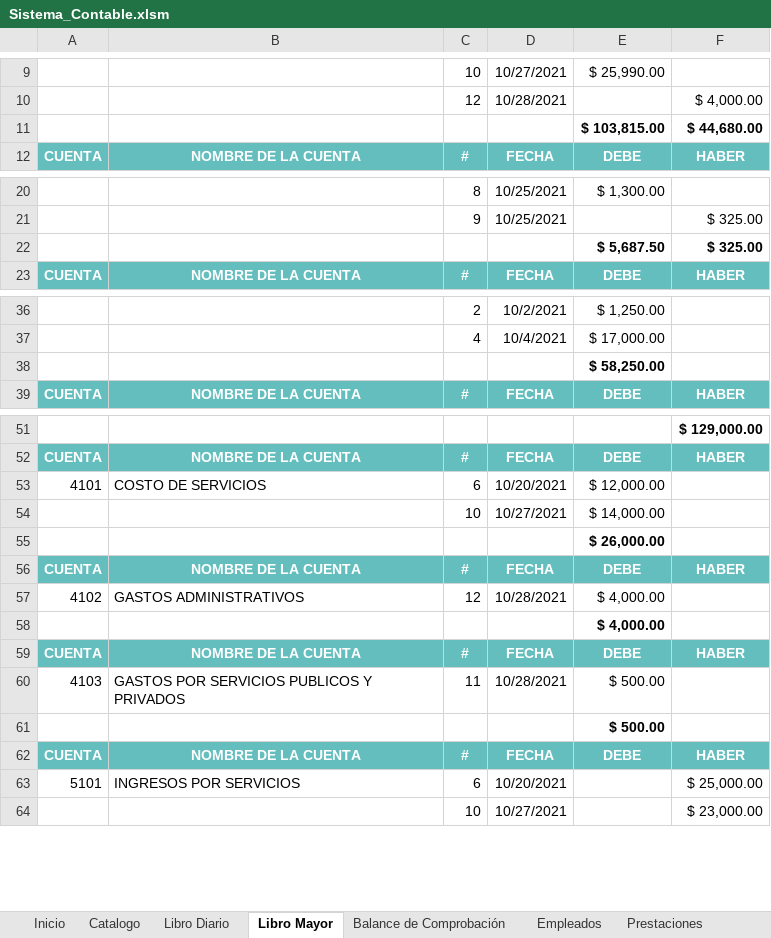
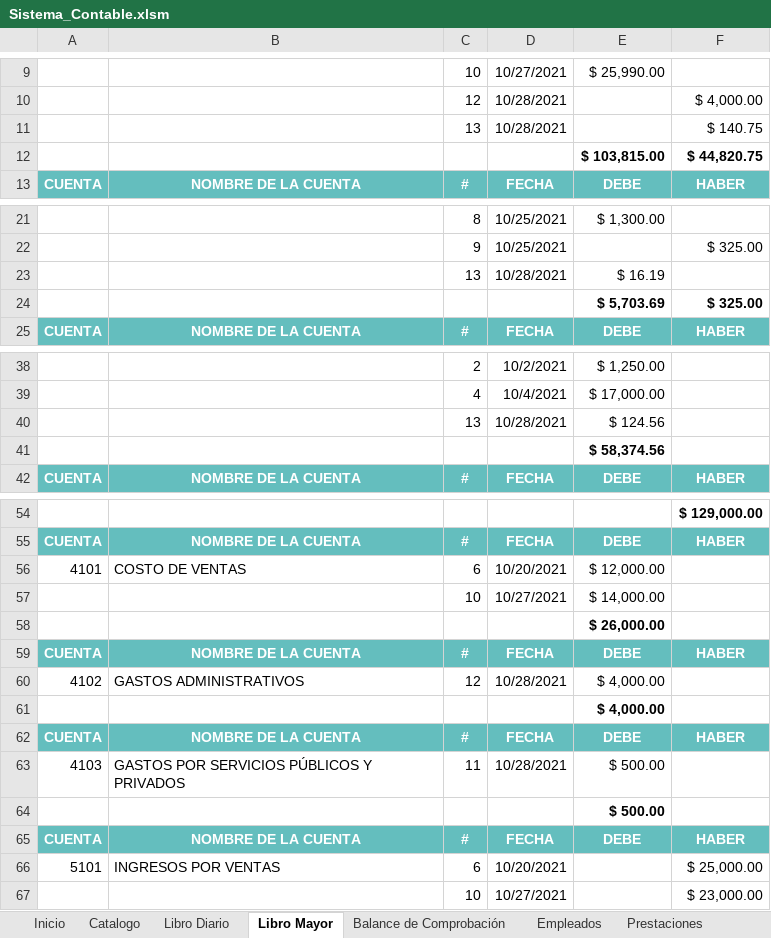
Before and after one commit to claudia17018/Sistema-Contable, an Excel workbook: Sistema_Contable.xlsm, sheet Libro Mayor, drawn as a sheet; only a part is shown, gaps mark what is left out; values as stored, in another font and other column widths than the file's, no borders; charts and pictures not drawn; removed rows and columns are numbered as before the commit, all else as after; the diff names each change by its address in the sheet, - before the commit and + after, or states it on an @@ line.

```diff
--- a/Sistema_Contable.xlsm (sheet Libro Mayor)
+++ b/Sistema_Contable.xlsm (sheet Libro Mayor)
-row 11:  |  |  |  | $ 103,815.00 | $ 44,680.00
+row 11:  |  | 13 | 10/28/2021 |  | $ 140.75
+row 12:  |  |  |  | $ 103,815.00 | $ 44,820.75
-row 22:  |  |  |  | $ 5,687.50 | $ 325.00
+row 23:  |  | 13 | 10/28/2021 | $ 16.19
+row 24:  |  |  |  | $ 5,703.69 | $ 325.00
+row 40:  |  | 13 | 10/28/2021 | $ 124.56
-E41: $ 58,250.00
+E41: $ 58,374.56
-B56: COSTO DE SERVICIOS
+B56: COSTO DE VENTAS
-B63: GASTOS POR SERVICIOS PUBLICOS Y PRIVADOS
+B63: GASTOS POR SERVICIOS PÚBLICOS Y PRIVADOS
-B66: INGRESOS POR SERVICIOS
+B66: INGRESOS POR VENTAS
```
Also changed, not shown: sheet Hoja de trabajo, sheet Libro Diario, sheet Balance de Comprobación, sheet Prestaciones, charts or pictures.
